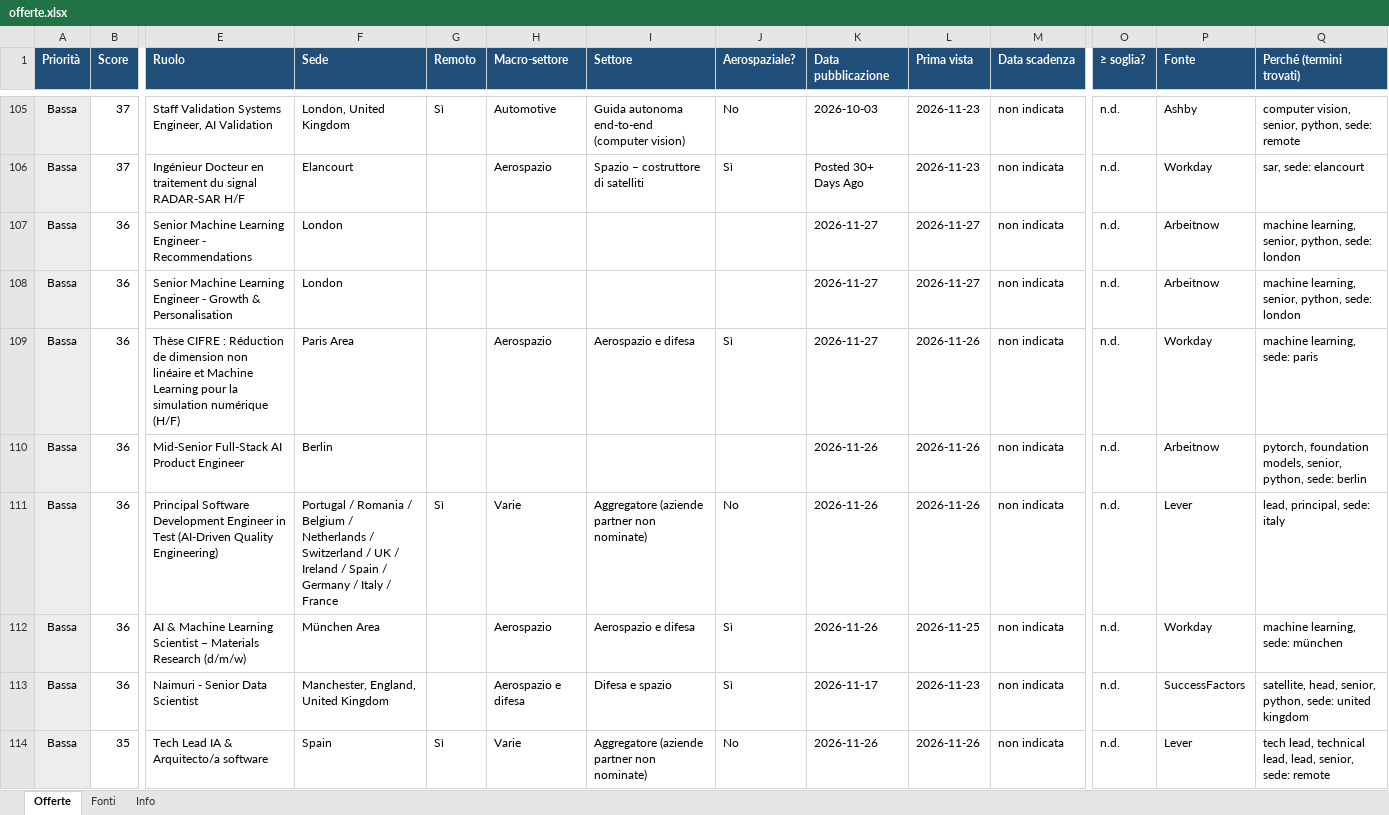
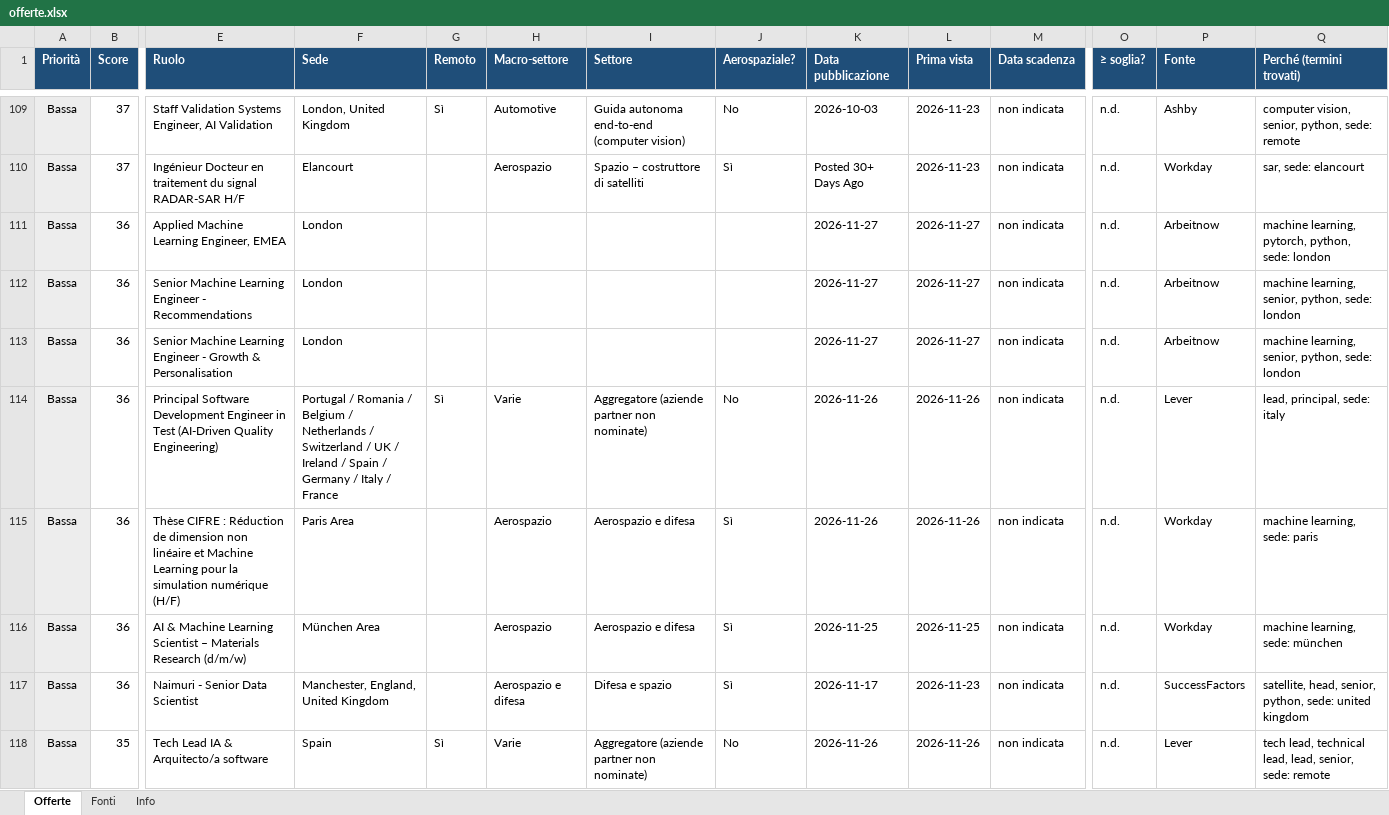
Before and after one commit to rirolli/work_search, an Excel workbook: docs/offerte.xlsx, sheet Offerte, drawn as a sheet; only a part is shown, gaps mark what is left out; values as stored, in another font and other column widths than the file's, no borders; removed rows and columns are numbered as before the commit, all else as after; rows hold the shown columns only; the diff covers the shown part only; the diff names each change by its address in the sheet, - before the commit and + after, or states it on an @@ line.

```diff
--- a/docs/offerte.xlsx (sheet Offerte)
+++ b/docs/offerte.xlsx (sheet Offerte)
+row 111: Bassa | 36 | Applied Machine Learning Engineer, EMEA | London |  |  |  |  | 2026-11-27 | 2026-11-27 | non indicata | n.d. | Arbeitnow | machine learning, pytorch, python, sede: london
+row 114: Bassa | 36 | Principal Software Development Engineer in Test (AI-Driven Quality Engineering) | Portugal / Romania / Belgium / Netherlands / Switzerland / UK / Ireland / Spain / Germany / Italy / France | Sì | Varie | Aggregatore (aziende partner non nominate) | No | 2026-11-26 | 2026-11-26 | non indicata | n.d. | Lever | lead, principal, sede: italy
-K115 (Data pubblicazione): 2026-11-27
+K115 (Data pubblicazione): 2026-11-26
-row 110: Bassa | 36 | Mid-Senior Full-Stack AI Product Engineer | Berlin |  |  |  |  | 2026-11-26 | 2026-11-26 | non indicata | n.d. | Arbeitnow | pytorch, foundation models, senior, python, sede: berlin
-row 111: Bassa | 36 | Principal Software Development Engineer in Test (AI-Driven Quality Engineering) | Portugal / Romania / Belgium / Netherlands / Switzerland / UK / Ireland / Spain / Germany / Italy / France | Sì | Varie | Aggregatore (aziende partner non nominate) | No | 2026-11-26 | 2026-11-26 | non indicata | n.d. | Lever | lead, principal, sede: italy
-K116 (Data pubblicazione): 2026-11-26
+K116 (Data pubblicazione): 2026-11-25
```
Also changed, not shown: 11 added rows, 7 removed rows, 45 edited cells and cell formats elsewhere in this sheet, sheet Fonti, sheet Info, 4 other files.
